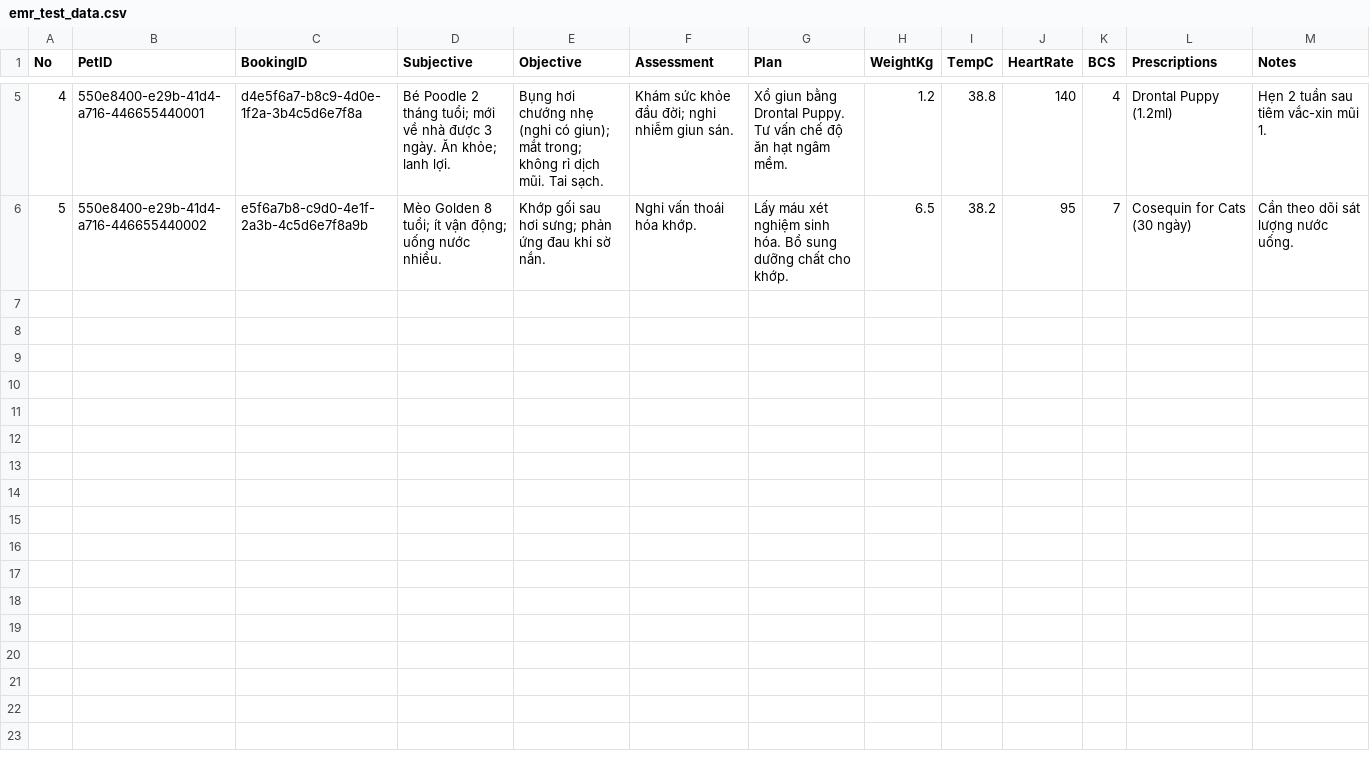
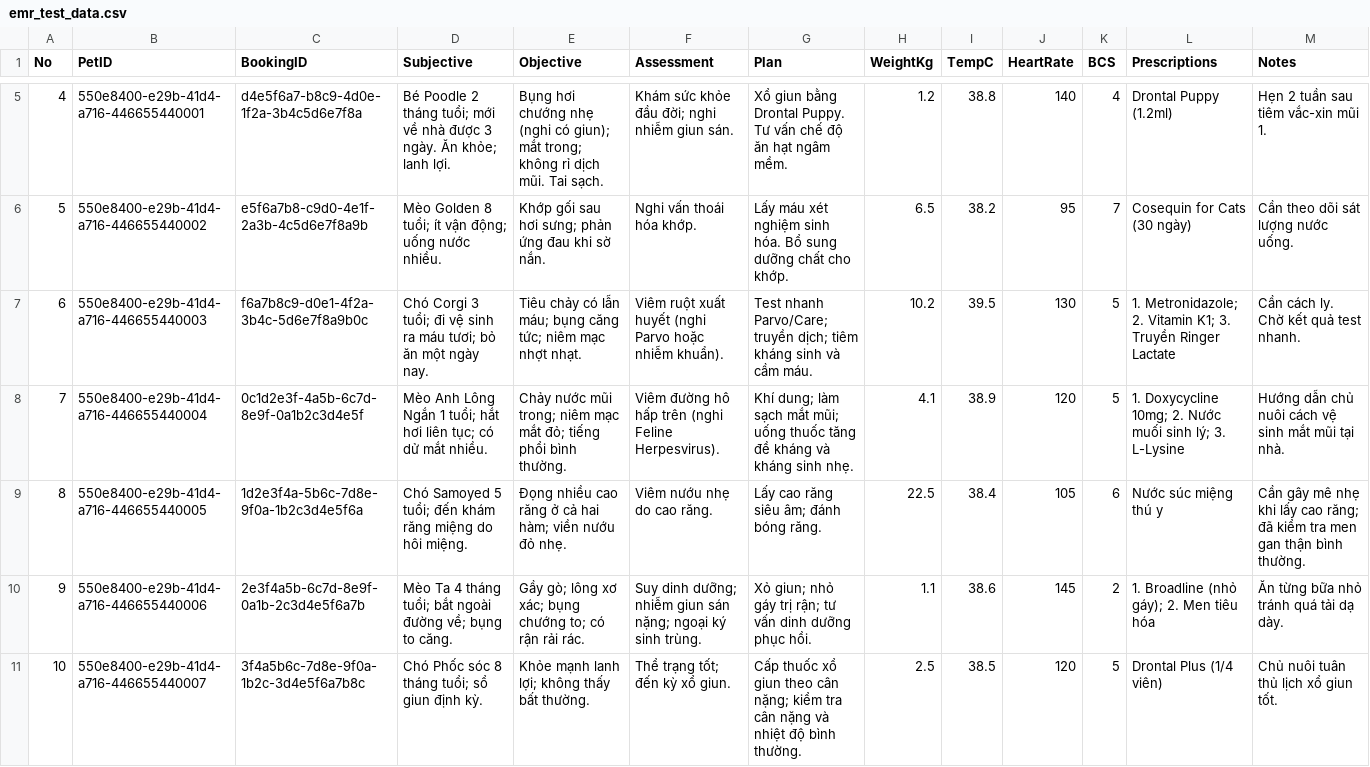
Before and after one commit to espresso23/Petties-Veterinary-Appointment-Booking-Platform, a CSV file: docs-references/testing/emr_test_data.csv, drawn as a sheet; only a part is shown, gaps mark what is left out.

```diff
--- a/docs-references/testing/emr_test_data.csv
+++ b/docs-references/testing/emr_test_data.csv
@@ -6 +6,6 @@ No,PetID,BookingID,Subjective,Objective,Assessment,Plan,WeightKg,TempC,HeartRate
 5,550e8400-e29b-41d4-a716-446655440002,e5f6a7b8-c9d0-4e1f-2a3b-4c5d6e7f8a9b,Mèo Golden 8 tuổi; ít vận động; uống nước nhiều.,Khớp gối sau hơi sưng; phản ứng đau khi sờ nắn.,Nghi vấn thoái hóa khớp.,Lấy máu xét nghiệm sinh hóa. Bổ sung dưỡng chất cho khớp.,6.5,38.2,95,7,Cosequin for Cats (30 ngày),Cần theo dõi sát lượng nước uống.
+6,550e8400-e29b-41d4-a716-446655440003,f6a7b8c9-d0e1-4f2a-3b4c-5d6e7f8a9b0c,Chó Corgi 3 tuổi; đi vệ sinh ra máu tươi; bỏ ăn một ngày nay.,Tiêu chảy có lẫn máu; bụng căng tức; niêm mạc nhợt nhạt.,Viêm ruột xuất huyết (nghi Parvo hoặc nhiễm khuẩn).,Test nhanh Parvo/Care; truyền dịch; tiêm kháng sinh và cầm máu.,10.2,39.5,130,5,"1. Metronidazole; 2. Vitamin K1; 3. Truyền Ringer Lactate",Cần cách ly. Chờ kết quả test nhanh.
+7,550e8400-e29b-41d4-a716-446655440004,0c1d2e3f-4a5b-6c7d-8e9f-0a1b2c3d4e5f,Mèo Anh Lông Ngắn 1 tuổi; hắt hơi liên tục; có dử mắt nhiều.,Chảy nước mũi trong; niêm mạc mắt đỏ; tiếng phổi bình thường.,Viêm đường hô hấp trên (nghi Feline Herpesvirus).,Khí dung; làm sạch mắt mũi; uống thuốc tăng đề kháng và kháng sinh nhẹ.,4.1,38.9,120,5,"1. Doxycycline 10mg; 2. Nước muối sinh lý; 3. L-Lysine",Hướng dẫn chủ nuôi cách vệ sinh mắt mũi tại nhà.
+8,550e8400-e29b-41d4-a716-446655440005,1d2e3f4a-5b6c-7d8e-9f0a-1b2c3d4e5f6a,Chó Samoyed 5 tuổi; đến khám răng miệng do hôi miệng.,Đọng nhiều cao răng ở cả hai hàm; viền nướu đỏ nhẹ.,Viêm nướu nhẹ do cao răng.,Lấy cao răng siêu âm; đánh bóng răng.,22.5,38.4,105,6,Nước súc miệng thú y,Cần gây mê nhẹ khi lấy cao răng; đã kiểm tra men gan thận bình thường.
+9,550e8400-e29b-41d4-a716-446655440006,2e3f4a5b-6c7d-8e9f-0a1b-2c3d4e5f6a7b,Mèo Ta 4 tháng tuổi; bắt ngoài đường về; bụng to căng.,Gầy gò; lông xơ xác; bụng chướng to; có rận rải rác.,Suy dinh dưỡng; nhiễm giun sán nặng; ngoại ký sinh trùng.,Xỏ giun; nhỏ gáy trị rận; tư vấn dinh dưỡng phục hồi.,1.1,38.6,145,2,"1. Broadline (nhỏ gáy); 2. Men tiêu hóa",Ăn từng bữa nhỏ tránh quá tải dạ dày.
+10,550e8400-e29b-41d4-a716-446655440007,3f4a5b6c-7d8e-9f0a-1b2c-3d4e5f6a7b8c,Chó Phốc sóc 8 tháng tuổi; sổ giun định kỳ.,Khỏe mạnh lanh lợi; không thấy bất thường.,Thể trạng tốt; đến kỳ xổ giun.,Cấp thuốc xổ giun theo cân nặng; kiểm tra cân nặng và nhiệt độ bình thường.,2.5,38.5,120,5,Drontal Plus (1/4 viên),Chủ nuôi tuân thủ lịch xổ giun tốt.
```
Also changed, not shown: 29 other files.
